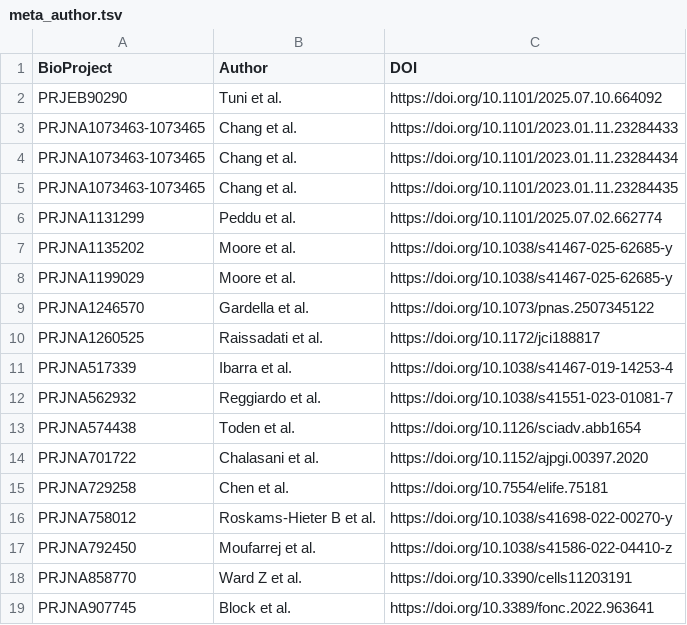
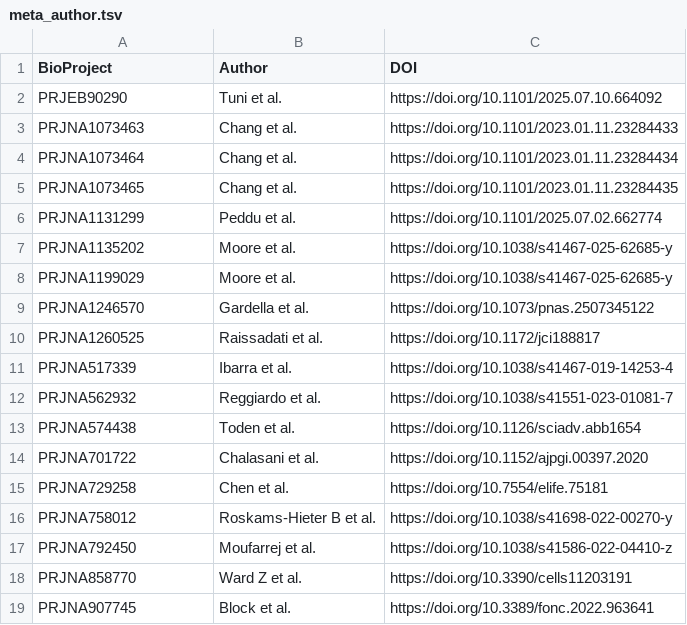
Before and after one commit to jmj3078/cfRNA_NormativeModeling, a TSV file: OpenAccess_nfcore/Meta/meta_author.tsv, drawn as a sheet.

```diff
--- a/OpenAccess_nfcore/Meta/meta_author.tsv
+++ b/OpenAccess_nfcore/Meta/meta_author.tsv
@@ -2,5 +2,5 @@ BioProject	Author	DOI
 PRJEB90290	Tuni et al.	https://doi.org/10.1101/2025.07.10.664092
-PRJNA1073463-1073465	Chang et al.	https://doi.org/10.1101/2023.01.11.23284433
-PRJNA1073463-1073465	Chang et al.	https://doi.org/10.1101/2023.01.11.23284434
-PRJNA1073463-1073465	Chang et al.	https://doi.org/10.1101/2023.01.11.23284435
+PRJNA1073463	Chang et al.	https://doi.org/10.1101/2023.01.11.23284433
+PRJNA1073464	Chang et al.	https://doi.org/10.1101/2023.01.11.23284434
+PRJNA1073465	Chang et al.	https://doi.org/10.1101/2023.01.11.23284435
 PRJNA1131299	Peddu et al.	https://doi.org/10.1101/2025.07.02.662774
```
Also changed, not shown: OpenAccess_nfcore/Meta/meta_unique.tsv, 8 other files.
